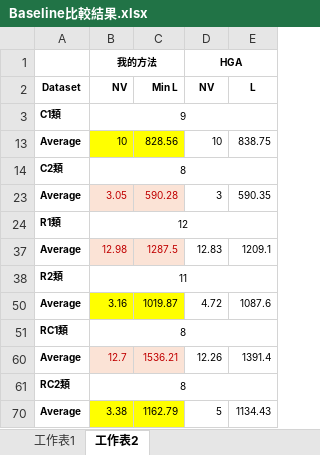
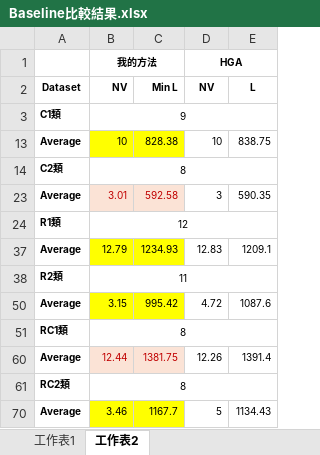
Before and after one commit to LloydGain/114_NTUT_Thesis, an Excel workbook: docs/Baseline比較結果.xlsx, sheet 工作表2, drawn as a sheet; values as stored, in another font and other column widths than the file's, no borders; the diff names each change by its address in the sheet, - before the commit and + after, or states it on an @@ line.

```diff
--- a/docs/Baseline比較結果.xlsx (sheet 工作表2)
+++ b/docs/Baseline比較結果.xlsx (sheet 工作表2)
-C13 (Min L): 828.56
+C13 (Min L): 828.38
-B23 (NV): 3.05
+B23 (NV): 3.01
-C23 (Min L): 590.28
+C23 (Min L): 592.58
-B37 (NV): 12.98
+B37 (NV): 12.79
@@ B37:C37 fill: #FBE3D6 → #FFFF00, text colour: #C00000 → black @@
-C37 (Min L): 1287.5
+C37 (Min L): 1234.93
-B50 (NV): 3.16
+B50 (NV): 3.15
-C50 (Min L): 1019.87
+C50 (Min L): 995.42
-B60 (NV): 12.7
+B60 (NV): 12.44
-C60 (Min L): 1536.21
+C60 (Min L): 1381.75
-B70 (NV): 3.38
+B70 (NV): 3.46
-C70 (Min L): 1162.79
+C70 (Min L): 1167.7
```
Also changed, not shown: sheet 工作表1, formulas that keep their value, hidden cells.
